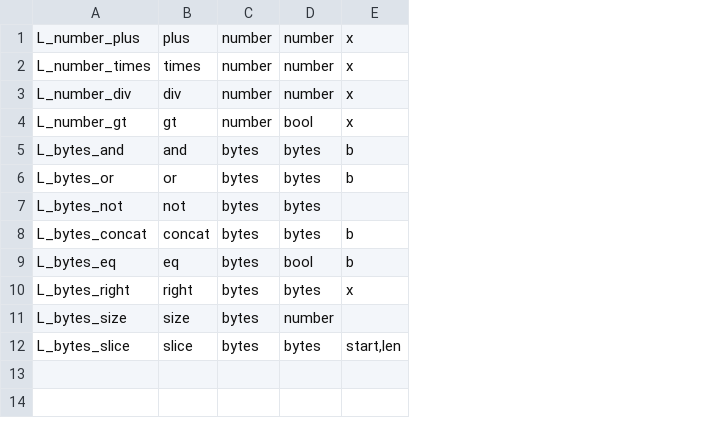
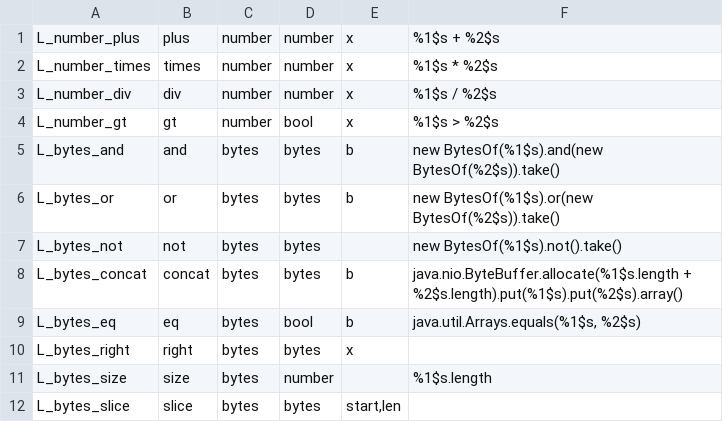
Before and after one commit to objectionary/eo, a TSV file: eo-lowering/src/main/resources/org/eolang/lowering/ops.tsv, drawn as a sheet; the diff names each change by its address in the sheet, - before the commit and + after, or states it on an @@ line.

Commit message:
feat(lowering): #8137 lower pure formations into synthetic atoms
A pure formation of voids plus one φ, whose voids are witnessed as
number or bytes in the inference tables, now reduces into a protocol,
renders into a Java lambda body written as a content-addressed sidecar,
and keeps only its voids, a digest, and a λ marker — the shape
lowered.xsl already turns into an atom class. Anything that refuses —
an unwitnessed void, a helper attribute, an operation without a
faithful Java rendering — stays as written, and the YAML packs show
both outcomes as readable diffs.

```diff
--- a/eo-lowering/src/main/resources/org/eolang/lowering/ops.tsv
+++ b/eo-lowering/src/main/resources/org/eolang/lowering/ops.tsv
+column F, rows 1-11: %1$s + %2$s | %1$s * %2$s | %1$s / %2$s | %1$s > %2$s | new BytesOf(%1$s).and(new BytesOf(%2$s)).take() | new BytesOf(%1$s).or(new BytesOf(%2$s)).take() | new BytesOf(%1$s).not().take() | java.nio.ByteBuffer.allocate(%1$s.length + %2$s.length).put(%1$s).put(%2$s).array() | java.util.Arrays.equals(%1$s, %2$s) |  | %1$s.length
```
Also changed, not shown: 17 other files.
